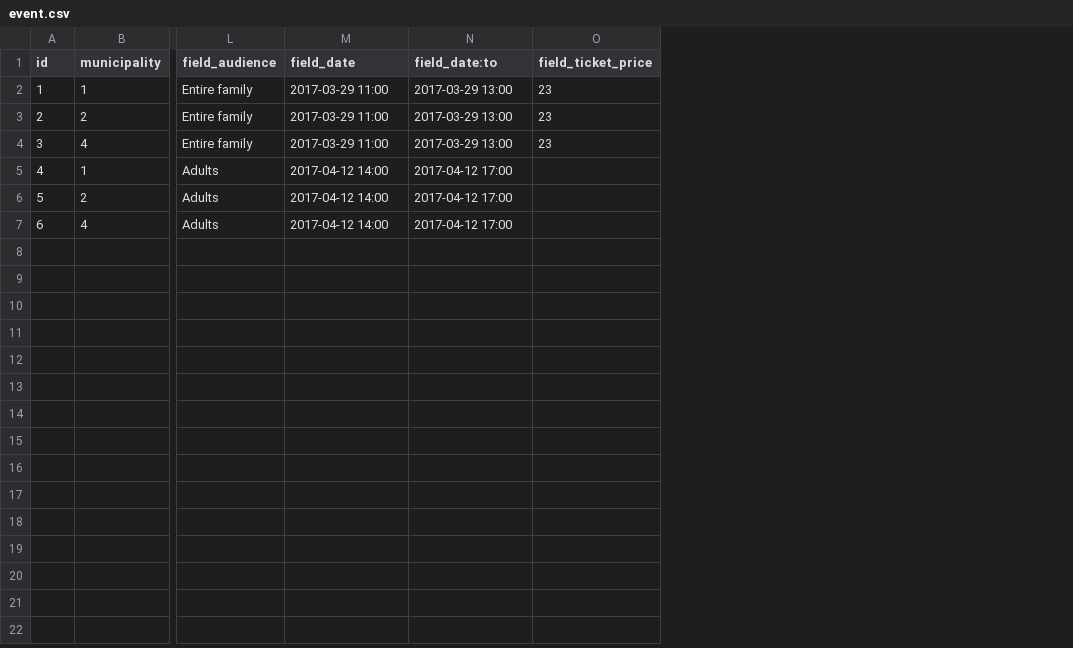
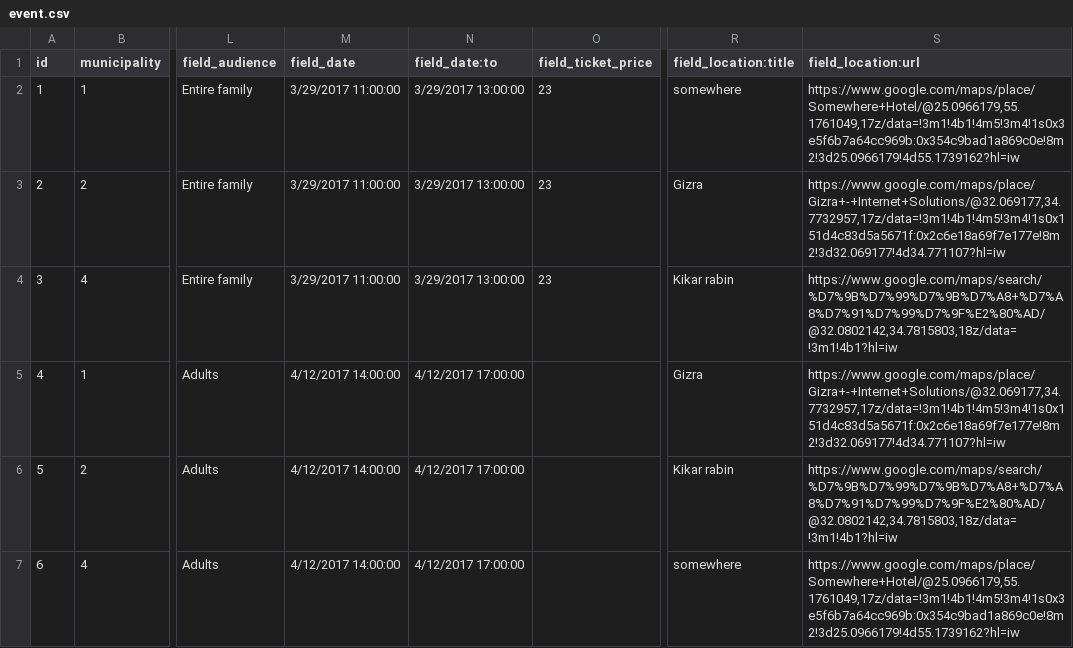
Before and after one commit to Gizra/Municipality, a CSV file: server/hedley/modules/custom/hedley_migrate/csv/event.csv, drawn as a sheet; only a part is shown, gaps mark what is left out; the diff names each change by its address in the sheet, - before the commit and + after, or states it on an @@ line.

Commit message:
Add field_location data to csv.

```diff
--- a/server/hedley/modules/custom/hedley_migrate/csv/event.csv
+++ b/server/hedley/modules/custom/hedley_migrate/csv/event.csv
+column R (field_location:title), rows 2-7: somewhere | Gizra | Kikar rabin | Gizra | Kikar rabin | somewhere
+column S (field_location:url), rows 2-7: https://www.google.com/maps/place/Somewhere+Hotel/@25.0966179,55.1761049,17z/data=!3m1!4b1!4m5!3m4!1s0x3e5f6b7a64cc969b:0x354c9bad1a869c0e!8m2!3d25.0966179!4d55.1739162?hl=iw | https://www.google.com/maps/place/Gizra+-+Internet+Solutions/@32.069177,34.7732957,17z/data=!3m1!4b1!4m5!3m4!1s0x151d4c83d5a5671f:0x2c6e18a69f7e177e!8m2!3d32.069177!4d34.771107?hl=iw | https://www.google.com/maps/search/%D7%9B%D7%99%D7%9B%D7%A8+%D7%A8%D7%91%D7%99%D7%9F%E2%80%AD/@32.0802142,34.7815803,18z/data=!3m1!4b1?hl=iw | https://www.google.com/maps/place/Gizra+-+Internet+Solutions/@32.069177,34.7732957,17z/data=!3m1!4b1!4m5!3m4!1s0x151d4c83d5a5671f:0x2c6e18a69f7e177e!8m2!3d32.069177!4d34.771107?hl=iw | https://www.google.com/maps/search/%D7%9B%D7%99%D7%9B%D7%A8+%D7%A8%D7%91%D7%99%D7%9F%E2%80%AD/@32.0802142,34.7815803,18z/data=!3m1!4b1?hl=iw | https://www.google.com/maps/place/Somewhere+Hotel/@25.0966179,55.1761049,17z/data=!3m1!4b1!4m5!3m4!1s0x3e5f6b7a64cc969b:0x354c9bad1a869c0e!8m2!3d25.0966179!4d55.1739162?hl=iw
-M2:M4 (field_date): 2017-03-29 11:00
+M2:M4 (field_date): 3/29/2017 11:00:00
-N2:N4 (field_date:to): 2017-03-29 13:00
+N2:N4 (field_date:to): 3/29/2017 13:00:00
-M5:M7 (field_date): 2017-04-12 14:00
+M5:M7 (field_date): 4/12/2017 14:00:00
-N5:N7 (field_date:to): 2017-04-12 17:00
+N5:N7 (field_date:to): 4/12/2017 17:00:00
```
Also changed, not shown: 1 other file.
